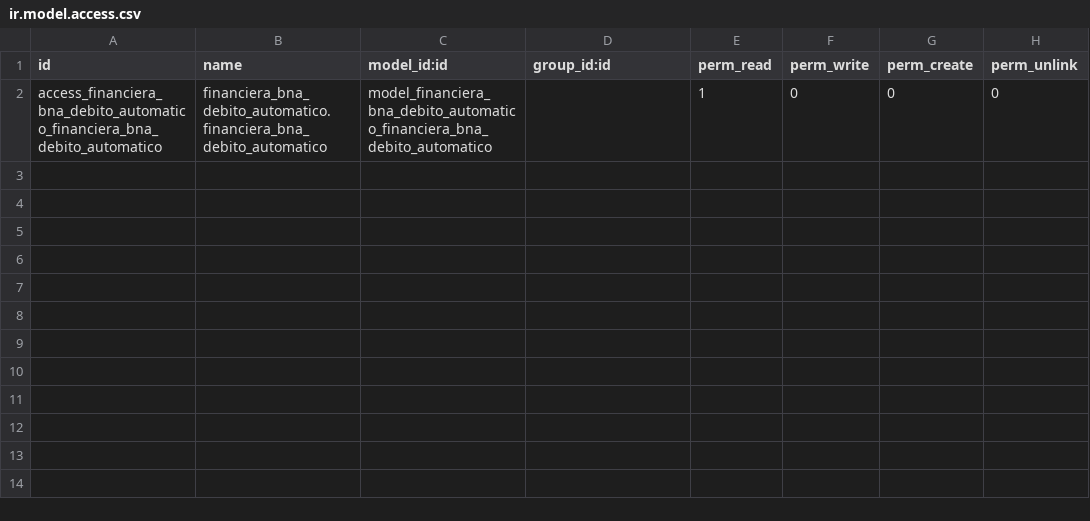
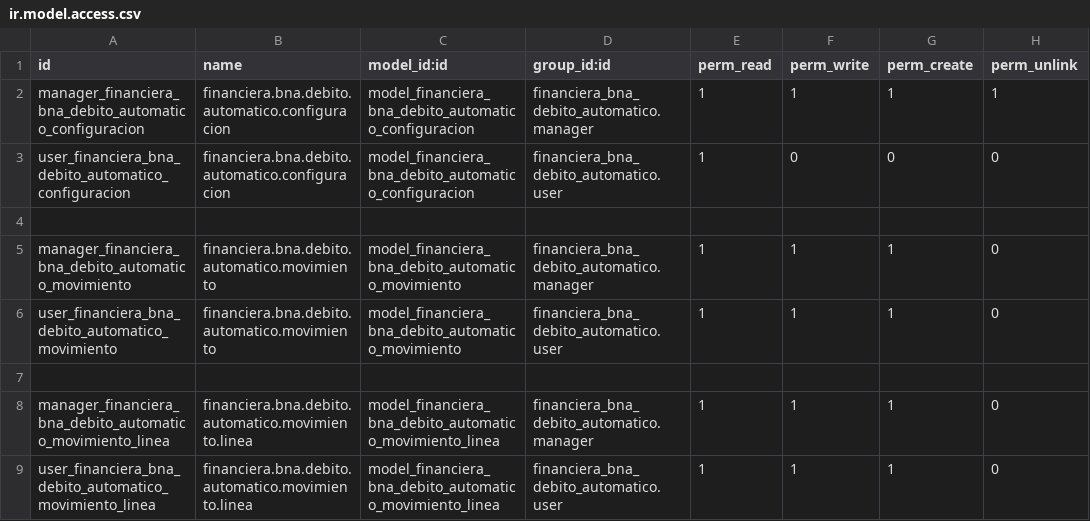
Before and after one commit to levislibra/financiera_bna_debito_automatico, a CSV file: security/ir.model.access.csv, drawn as a sheet.

```diff
--- a/security/ir.model.access.csv
+++ b/security/ir.model.access.csv
@@ -1,2 +1,9 @@
 id,name,model_id:id,group_id:id,perm_read,perm_write,perm_create,perm_unlink
-access_financiera_bna_debito_automatico_financiera_bna_debito_automatico,financiera_bna_debito_automatico.financiera_bna_debito_automatico,model_financiera_bna_debito_automatico_financiera_bna_debito_automatico,,1,0,0,0
+manager_financiera_bna_debito_automatico_configuracion,financiera.bna.debito.automatico.configuracion,model_financiera_bna_debito_automatico_configuracion,financiera_bna_debito_automatico.manager,1,1,1,1
+user_financiera_bna_debito_automatico_configuracion,financiera.bna.debito.automatico.configuracion,model_financiera_bna_debito_automatico_configuracion,financiera_bna_debito_automatico.user,1,0,0,0
+
+manager_financiera_bna_debito_automatico_movimiento,financiera.bna.debito.automatico.movimiento,model_financiera_bna_debito_automatico_movimiento,financiera_bna_debito_automatico.manager,1,1,1,0
+user_financiera_bna_debito_automatico_movimiento,financiera.bna.debito.automatico.movimiento,model_financiera_bna_debito_automatico_movimiento,financiera_bna_debito_automatico.user,1,1,1,0
+
+manager_financiera_bna_debito_automatico_movimiento_linea,financiera.bna.debito.automatico.movimiento.linea,model_financiera_bna_debito_automatico_movimiento_linea,financiera_bna_debito_automatico.manager,1,1,1,0
+user_financiera_bna_debito_automatico_movimiento_linea,financiera.bna.debito.automatico.movimiento.linea,model_financiera_bna_debito_automatico_movimiento_linea,financiera_bna_debito_automatico.user,1,1,1,0
```
Also changed, not shown: 5 other files.
